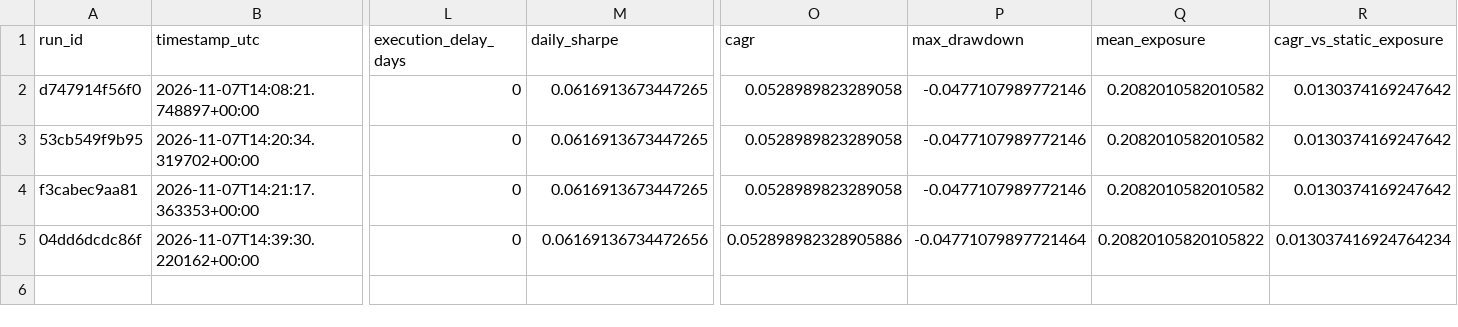
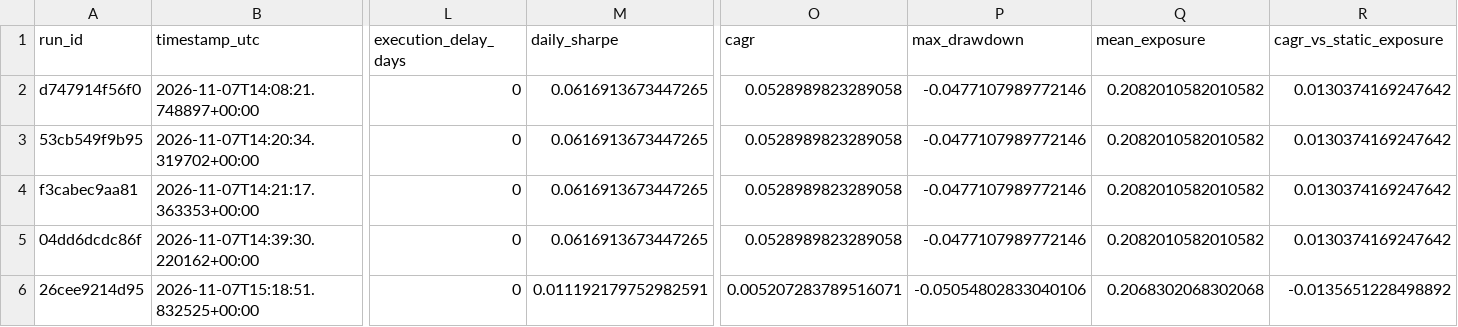
Before and after one commit to Nebur0/project-alpha, a CSV file: reports/research/experiment_registry.csv, drawn as a sheet; only a part is shown, gaps mark what is left out; rows hold the shown columns only; the diff names each change by its address in the sheet, - before the commit and + after, or states it on an @@ line.

```diff
--- a/reports/research/experiment_registry.csv
+++ b/reports/research/experiment_registry.csv
-M5 (daily_sharpe): 0.06169136734472656
+M5 (daily_sharpe): 0.0616913673447265
-O5 (cagr): 0.052898982328905886
+O5 (cagr): 0.0528989823289058
-P5 (max_drawdown): -0.04771079897721464
+P5 (max_drawdown): -0.0477107989772146
-Q5 (mean_exposure): 0.20820105820105822
+Q5 (mean_exposure): 0.2082010582010582
-R5 (cagr_vs_static_exposure): 0.013037416924764234
+R5 (cagr_vs_static_exposure): 0.0130374169247642
+row 6: 26cee9214d95 | 2026-11-07T15:18:51.832525+00:00 | 0 | 0.011192179752982591 | 0.005207283789516071 | -0.05054802833040106 | 0.2068302068302068 | -0.0135651228498892
```
Also changed, not shown: 15 other files.
